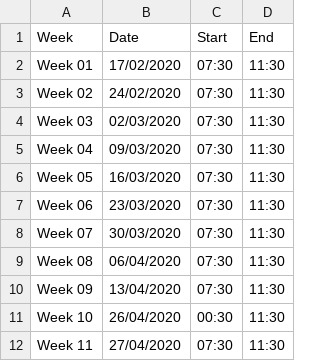
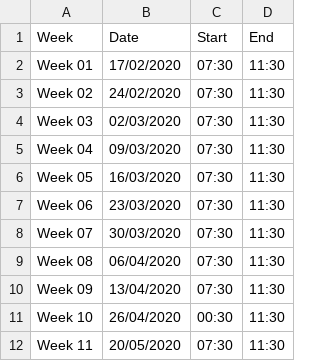
Before and after one commit to VuBinh2k1/CS162FinalProject, a CSV file: data/course/2020-2/SCHEDULE/BAA00101_19CLC1.csv, drawn as a sheet.

```diff
--- a/data/course/2020-2/SCHEDULE/BAA00101_19CLC1.csv
+++ b/data/course/2020-2/SCHEDULE/BAA00101_19CLC1.csv
@@ -11,2 +11,2 @@ Week 09,13/04/2020,07:30,11:30
 Week 10,26/04/2020,00:30,11:30
-Week 11,27/04/2020,07:30,11:30
+Week 11,20/05/2020,07:30,11:30
```
Also changed, not shown: data/course/2020-2/SCHEDULE/CSC10002_19CLC1.csv, data/course/2020-2/SCHEDULE/PHY00005_19CLC1.csv, 20 other files.
